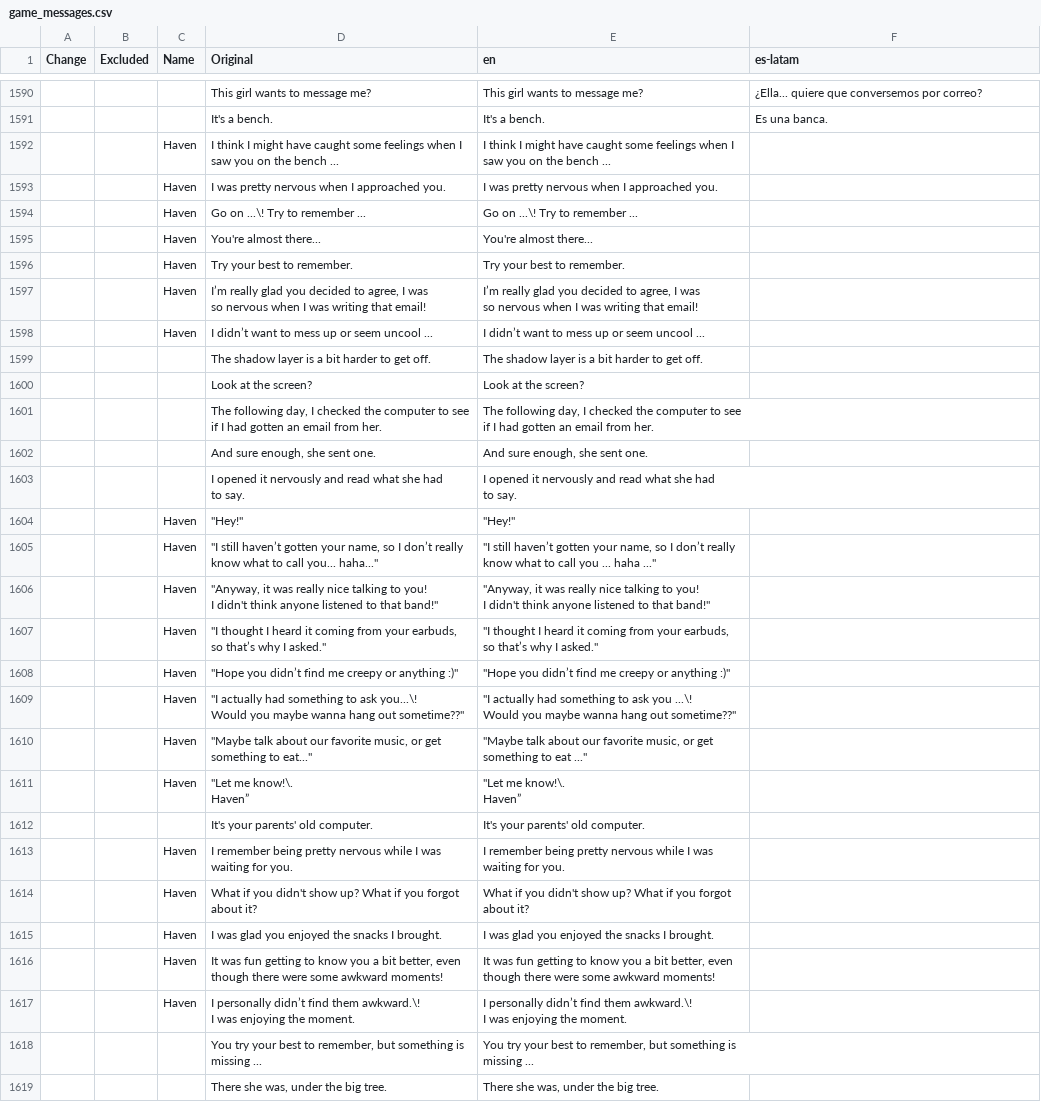
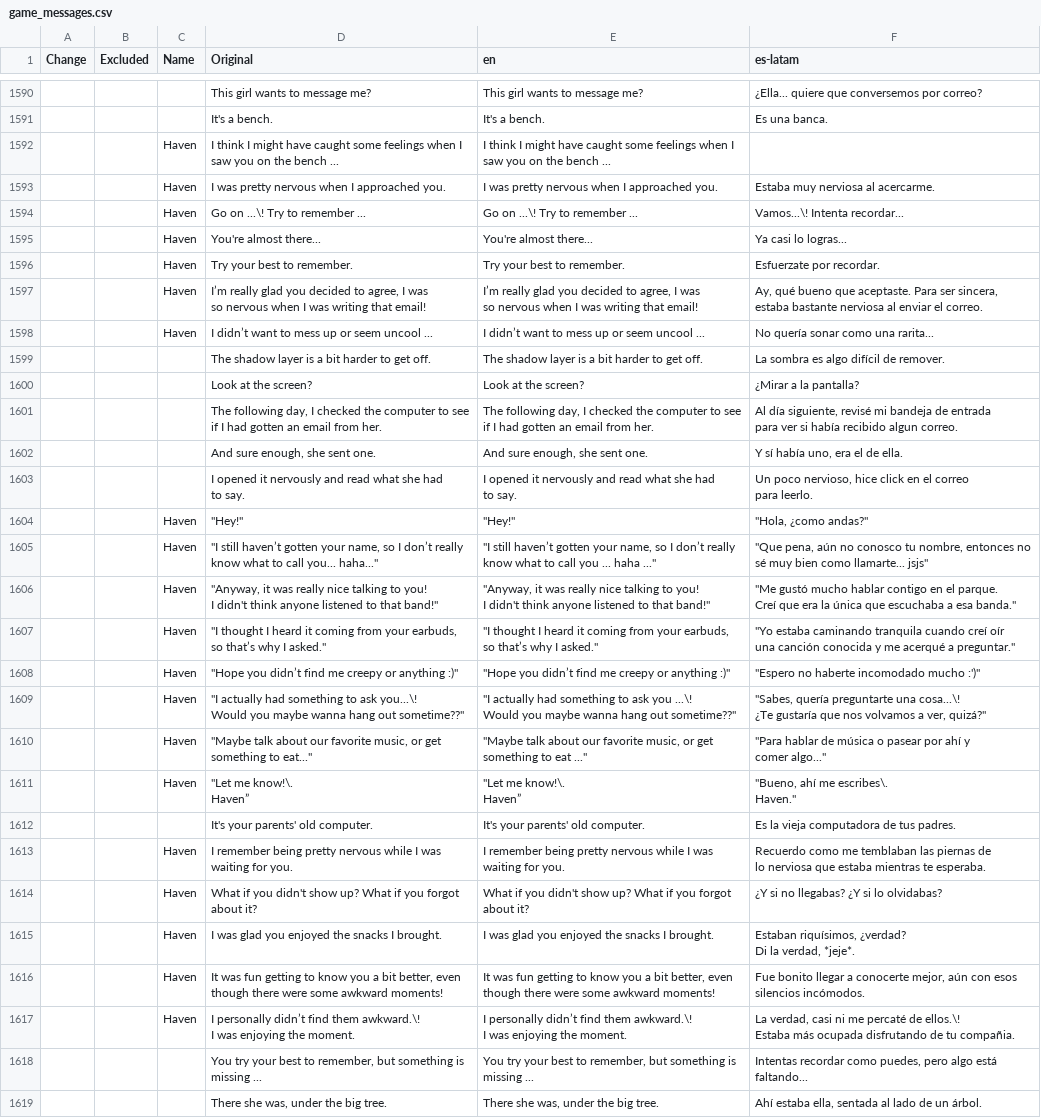
Before and after one commit to mixa-le/7-days, a CSV file: game_messages.csv, drawn as a sheet; only a part is shown, gaps mark what is left out; ↵ is a line break in a cell; the diff covers the shown part only; the diff names each change by its address in the sheet, - before the commit and + after, or states it on an @@ line.

```diff
--- a/game_messages.csv
+++ b/game_messages.csv
-F1593 (es-latam): (empty)
+F1593 (es-latam): Estaba muy nerviosa al acercarme.
-F1594 (es-latam): (empty)
+F1594 (es-latam): Vamos...\! Intenta recordar...
-F1595 (es-latam): (empty)
+F1595 (es-latam): Ya casi lo logras...
-F1596 (es-latam): (empty)
+F1596 (es-latam): Esfuerzate por recordar.
-F1597 (es-latam): (empty)
+F1597 (es-latam): Ay, qué bueno que aceptaste. Para ser sincera, ↵ estaba bastante nerviosa al enviar el correo.
-F1598 (es-latam): (empty)
+F1598 (es-latam): No quería sonar como una rarita...
-F1599 (es-latam): (empty)
+F1599 (es-latam): La sombra es algo difícil de remover.
-F1600 (es-latam): (empty)
+F1600 (es-latam): ¿Mirar a la pantalla?
-F1601 (es-latam): (empty)
+F1601 (es-latam): Al día siguiente, revisé mi bandeja de entrada ↵ para ver si había recibido algun correo.
-F1602 (es-latam): (empty)
+F1602 (es-latam): Y sí había uno, era el de ella.
-F1603 (es-latam): (empty)
+F1603 (es-latam): Un poco nervioso, hice click en el correo ↵ para leerlo.
-F1604 (es-latam): (empty)
+F1604 (es-latam): "Hola, ¿como andas?"
-F1605 (es-latam): (empty)
+F1605 (es-latam): "Que pena, aún no conosco tu nombre, entonces no ↵ sé muy bien como llamarte... jsjs"
-F1606 (es-latam): (empty)
+F1606 (es-latam): "Me gustó mucho hablar contigo en el parque. ↵ Creí que era la única que escuchaba a esa banda."
-F1607 (es-latam): (empty)
+F1607 (es-latam): "Yo estaba caminando tranquila cuando creí oír ↵ una canción conocida y me acerqué a preguntar."
-F1608 (es-latam): (empty)
+F1608 (es-latam): "Espero no haberte incomodado mucho :')"
-F1609 (es-latam): (empty)
+F1609 (es-latam): "Sabes, quería preguntarte una cosa...\! ↵ ¿Te gustaría que nos volvamos a ver, quizá?"
-F1610 (es-latam): (empty)
+F1610 (es-latam): "Para hablar de música o pasear por ahí y ↵ comer algo..."
-F1611 (es-latam): (empty)
+F1611 (es-latam): "Bueno, ahí me escribes\. ↵ Haven."
-F1612 (es-latam): (empty)
+F1612 (es-latam): Es la vieja computadora de tus padres.
-F1613 (es-latam): (empty)
+F1613 (es-latam): Recuerdo como me temblaban las piernas de ↵ lo nerviosa que estaba mientras te esperaba.
-F1614 (es-latam): (empty)
+F1614 (es-latam): ¿Y si no llegabas? ¿Y si lo olvidabas?
-F1615 (es-latam): (empty)
+F1615 (es-latam): Estaban riquísimos, ¿verdad? ↵ Di la verdad, *jeje*.
-F1616 (es-latam): (empty)
+F1616 (es-latam): Fue bonito llegar a conocerte mejor, aún con esos ↵ silencios incómodos.
-F1617 (es-latam): (empty)
+F1617 (es-latam): La verdad, casi ni me percaté de ellos.\! ↵ Estaba más ocupada disfrutando de tu compañia.
-F1618 (es-latam): (empty)
+F1618 (es-latam): Intentas recordar como puedes, pero algo está ↵ faltando...
-F1619 (es-latam): (empty)
+F1619 (es-latam): Ahí estaba ella, sentada al lado de un árbol.
```
Also changed, not shown: 54 edited cells elsewhere in this file, 7DaysExtraTranslation.csv.
